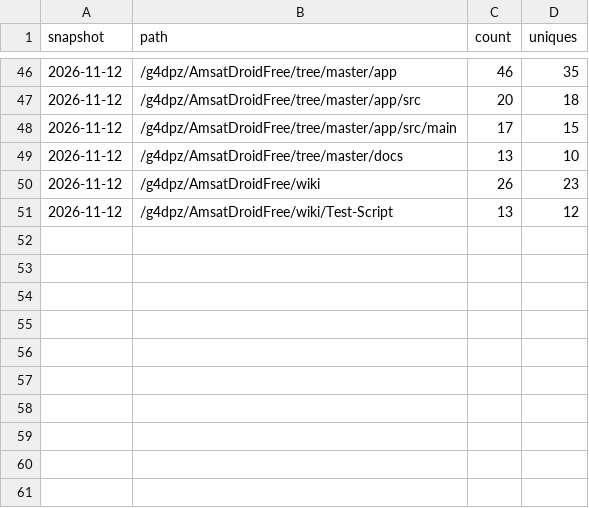
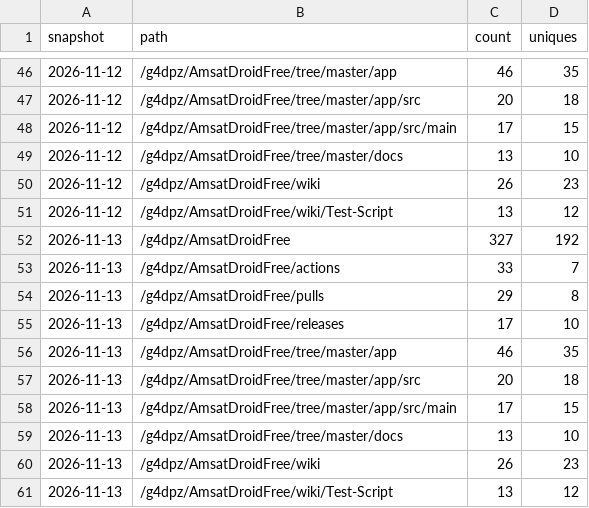
Before and after one commit to g4dpz/AmsatDroidFree, a CSV file: docs/traffic/popular_paths.csv, drawn as a sheet; only a part is shown, gaps mark what is left out.

```diff
--- a/docs/traffic/popular_paths.csv
+++ b/docs/traffic/popular_paths.csv
@@ -51 +51,11 @@ snapshot,path,count,uniques
 2026-11-12,/g4dpz/AmsatDroidFree/wiki/Test-Script,13,12
+2026-11-13,/g4dpz/AmsatDroidFree,327,192
+2026-11-13,/g4dpz/AmsatDroidFree/actions,33,7
+2026-11-13,/g4dpz/AmsatDroidFree/pulls,29,8
+2026-11-13,/g4dpz/AmsatDroidFree/releases,17,10
+2026-11-13,/g4dpz/AmsatDroidFree/tree/master/app,46,35
+2026-11-13,/g4dpz/AmsatDroidFree/tree/master/app/src,20,18
+2026-11-13,/g4dpz/AmsatDroidFree/tree/master/app/src/main,17,15
+2026-11-13,/g4dpz/AmsatDroidFree/tree/master/docs,13,10
+2026-11-13,/g4dpz/AmsatDroidFree/wiki,26,23
+2026-11-13,/g4dpz/AmsatDroidFree/wiki/Test-Script,13,12
```
Also changed, not shown: docs/traffic/referrers.csv.
